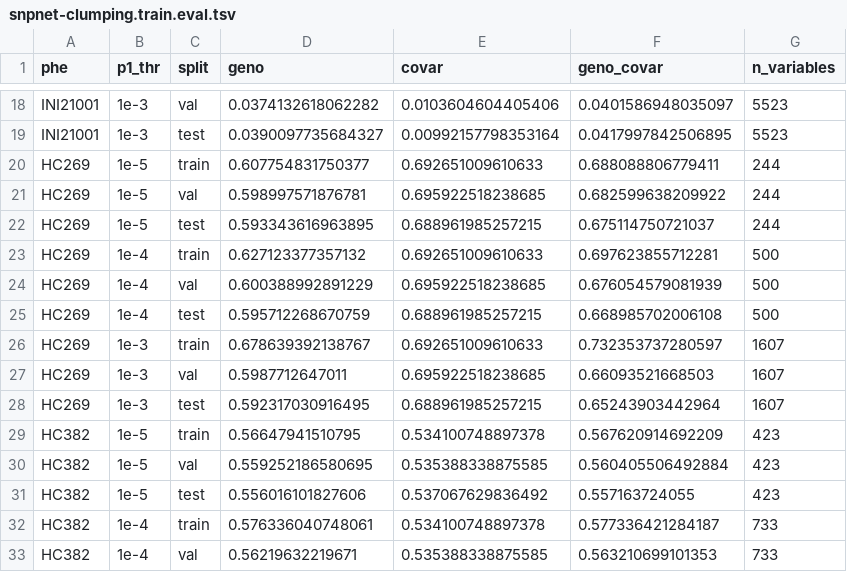
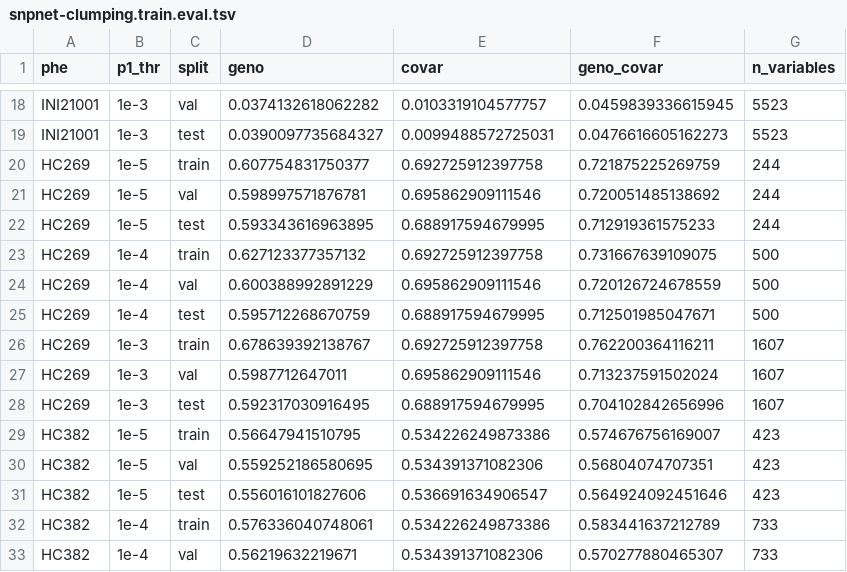
Before and after one commit to rivas-lab/biobank-methods-dev, a TSV file: notebook/snpnet-clumping/snpnet-clumping.train.eval.tsv, drawn as a sheet; only a part is shown, gaps mark what is left out; the diff covers the shown part only; the diff names each change by its address in the sheet, - before the commit and + after, or states it on an @@ line.

```diff
--- a/notebook/snpnet-clumping/snpnet-clumping.train.eval.tsv
+++ b/notebook/snpnet-clumping/snpnet-clumping.train.eval.tsv
-E18 (covar): 0.0103604604405406
+E18 (covar): 0.0103319104577757
-F18 (geno_covar): 0.0401586948035097
+F18 (geno_covar): 0.0459839336615945
-E19 (covar): 0.00992157798353164
+E19 (covar): 0.0099488572725031
-F19 (geno_covar): 0.0417997842506895
+F19 (geno_covar): 0.0476616605162273
-E20 (covar): 0.692651009610633
+E20 (covar): 0.692725912397758
-F20 (geno_covar): 0.688088806779411
+F20 (geno_covar): 0.721875225269759
-E21 (covar): 0.695922518238685
+E21 (covar): 0.695862909111546
-F21 (geno_covar): 0.682599638209922
+F21 (geno_covar): 0.720051485138692
-E22 (covar): 0.688961985257215
+E22 (covar): 0.688917594679995
-F22 (geno_covar): 0.675114750721037
+F22 (geno_covar): 0.712919361575233
-E23 (covar): 0.692651009610633
+E23 (covar): 0.692725912397758
-F23 (geno_covar): 0.697623855712281
+F23 (geno_covar): 0.731667639109075
-E24 (covar): 0.695922518238685
+E24 (covar): 0.695862909111546
-F24 (geno_covar): 0.676054579081939
+F24 (geno_covar): 0.720126724678559
-E25 (covar): 0.688961985257215
+E25 (covar): 0.688917594679995
-F25 (geno_covar): 0.668985702006108
+F25 (geno_covar): 0.712501985047671
-E26 (covar): 0.692651009610633
+E26 (covar): 0.692725912397758
-F26 (geno_covar): 0.732353737280597
+F26 (geno_covar): 0.762200364116211
-E27 (covar): 0.695922518238685
+E27 (covar): 0.695862909111546
-F27 (geno_covar): 0.66093521668503
+F27 (geno_covar): 0.713237591502024
-E28 (covar): 0.688961985257215
+E28 (covar): 0.688917594679995
-F28 (geno_covar): 0.65243903442964
+F28 (geno_covar): 0.704102842656996
-E29 (covar): 0.534100748897378
+E29 (covar): 0.534226249873386
-F29 (geno_covar): 0.567620914692209
+F29 (geno_covar): 0.574676756169007
-E30 (covar): 0.535388338875585
+E30 (covar): 0.534391371082306
-F30 (geno_covar): 0.560405506492884
+F30 (geno_covar): 0.56804074707351
-E31 (covar): 0.537067629836492
+E31 (covar): 0.536691634906547
-F31 (geno_covar): 0.557163724055
+F31 (geno_covar): 0.564924092451646
-E32 (covar): 0.534100748897378
+E32 (covar): 0.534226249873386
-F32 (geno_covar): 0.577336421284187
+F32 (geno_covar): 0.583441637212789
-E33 (covar): 0.535388338875585
+E33 (covar): 0.534391371082306
-F33 (geno_covar): 0.563210699101353
+F33 (geno_covar): 0.570277880465307
```
Also changed, not shown: 40 edited cells elsewhere in this file, 1 other file.
